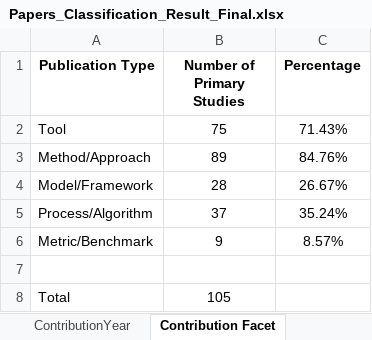
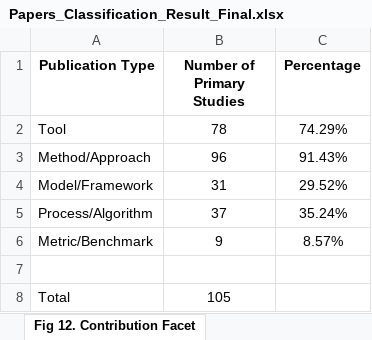
Before and after one commit to MSharbaf/CMSysMap, an Excel workbook: Papers_Classification_Result_Final.xlsx, sheet Fig 12. Contribution Facet, drawn as a sheet; values as stored, in another font and other column widths than the file's, no borders; charts and pictures not drawn; the diff names each change by its address in the sheet, - before the commit and + after, or states it on an @@ line.

```diff
--- a/Papers_Classification_Result_Final.xlsx (sheet Fig 12. Contribution Facet)
+++ b/Papers_Classification_Result_Final.xlsx (sheet Fig 12. Contribution Facet)
-sheet tab: Contribution Facet
+sheet tab: Fig 12. Contribution Facet
-B2 (Number of Primary Studies): 75
+B2 (Number of Primary Studies): 78
-C2 (Percentage): 71.43%
+C2 (Percentage): 74.29%
-B3 (Number of Primary Studies): 89
+B3 (Number of Primary Studies): 96
-C3 (Percentage): 84.76%
+C3 (Percentage): 91.43%
-B4 (Number of Primary Studies): 28
+B4 (Number of Primary Studies): 31
-C4 (Percentage): 26.67%
+C4 (Percentage): 29.52%
```
Also changed, not shown: sheet Approach Classification, sheet Feature Study, sheet Systematic Mapping, sheet Fig 20. MVCharCM, sheet Fig 9. SM Analysis, sheet Feature Classification, 10 more sheets, other sheet tabs, formulas that keep their value, hidden cells, charts or pictures, 1 other file.
